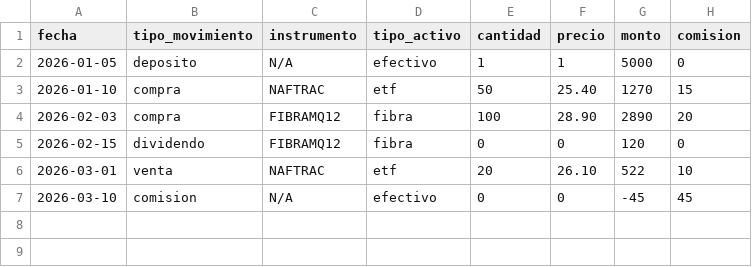
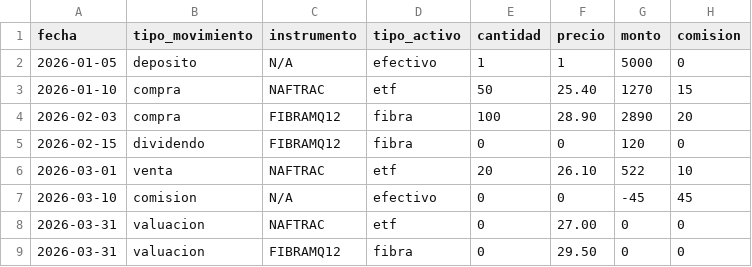
Before and after one commit to LuisArmandoMM/rendimientoGBMplus, a CSV file: public/sample-data/movimientos-ejemplo.csv, drawn as a sheet.

```diff
--- a/public/sample-data/movimientos-ejemplo.csv
+++ b/public/sample-data/movimientos-ejemplo.csv
@@ -7 +7,3 @@ fecha,tipo_movimiento,instrumento,tipo_activo,cantidad,precio,monto,comision
 2026-03-10,comision,N/A,efectivo,0,0,-45,45
+2026-03-31,valuacion,NAFTRAC,etf,0,27.00,0,0
+2026-03-31,valuacion,FIBRAMQ12,fibra,0,29.50,0,0
```
Also changed, not shown: 11 other files.
